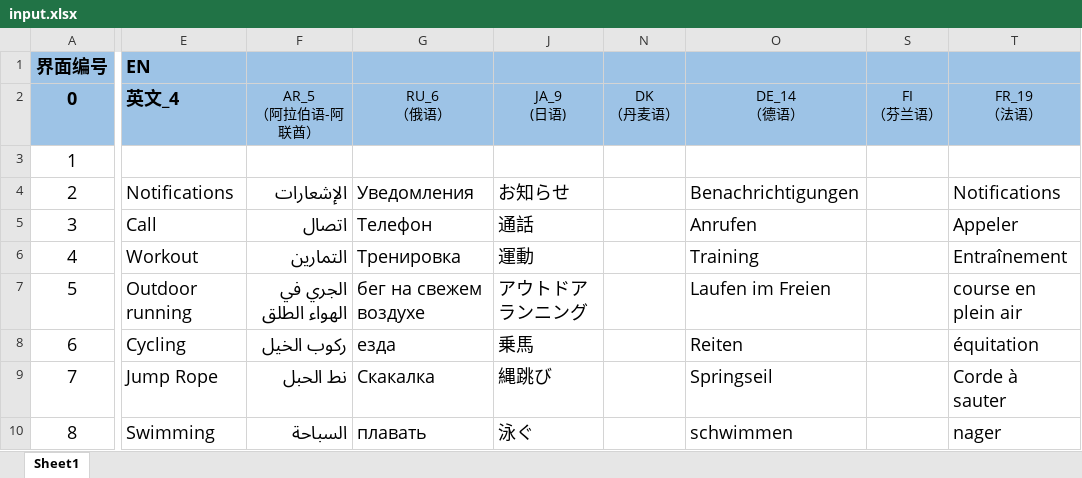
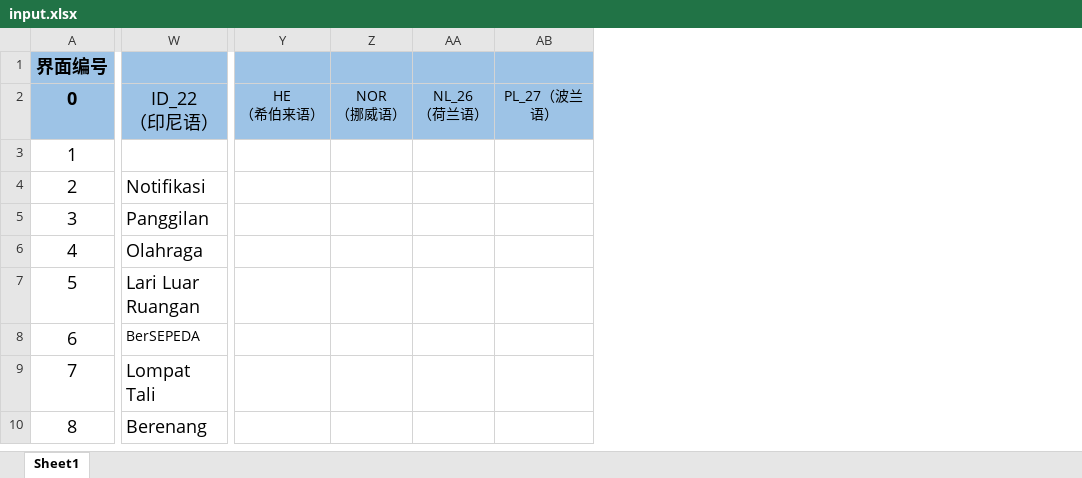
Before and after one commit to zzp2233/569x_AI_AB281GA, an Excel workbook: ute/ui_config_patch/ABE012/defaultLanguage/input.xlsx, sheet Sheet1, drawn as a sheet; only a part is shown, gaps mark what is left out; values as stored, in another font and other column widths than the file's, no borders; removed rows and columns are numbered as before the commit, all else as after; ↵ is a line break in a cell; the diff covers the shown part only; the diff names each change by its address in the sheet, - before the commit and + after, or states it on an @@ line.

```diff
--- a/ute/ui_config_patch/ABE012/defaultLanguage/input.xlsx (sheet Sheet1)
+++ b/ute/ui_config_patch/ABE012/defaultLanguage/input.xlsx (sheet Sheet1)
@@ column E hidden, rows 1-10: EN | 英文_4 |  | Notifications | Call | Workout | Outdoor running | Cycling | Jump Rope | Swimming @@
@@ column F hidden, rows 2-10: AR_5 ↵ （阿拉伯语-阿联酋） |  | الإشعارات | اتصال | التمارين | الجري في الهواء الطلق | ركوب الخيل | نط الحبل | السباحة @@
@@ column G hidden, rows 2-10: RU_6 ↵ （俄语） |  | Уведомления | Телефон | Тренировка | бег на свежем воздухе | езда | Скакалка | плавать @@
@@ column J hidden, rows 2-10: JA_9 ↵ (日语) |  | お知らせ | 通話 | 運動 | アウトドアランニング | 乗馬 | 縄跳び | 泳ぐ @@
@@ column N hidden, row 2: DK ↵ （丹麦语） @@
@@ column O hidden, rows 2-10: DE_14 ↵ （德语） |  | Benachrichtigungen | Anrufen | Training | Laufen im Freien | Reiten | Springseil | schwimmen @@
@@ column S hidden, row 2: FI ↵ （芬兰语） @@
@@ column T hidden, rows 2-10: FR_19 ↵ （法语） |  | Notifications | Appeler | Entraînement | course en plein air | équitation | Corde à sauter | nager @@
@@ column W unhidden, rows 2-10: ID_22 ↵ （印尼语） |  | Notifikasi | Panggilan | Olahraga | Lari Luar Ruangan | BerSEPEDA | Lompat Tali | Berenang @@
@@ column Y unhidden, row 2: HE ↵ （希伯来语） @@
@@ column Z unhidden, row 2: NOR ↵ （挪威语） @@
@@ column AA unhidden, row 2: NL_26 ↵ （荷兰语） @@
@@ column AB unhidden, row 2: PL_27（波兰语） @@
```
Also changed, not shown: 22 added columns elsewhere in this sheet, 11 other files.
